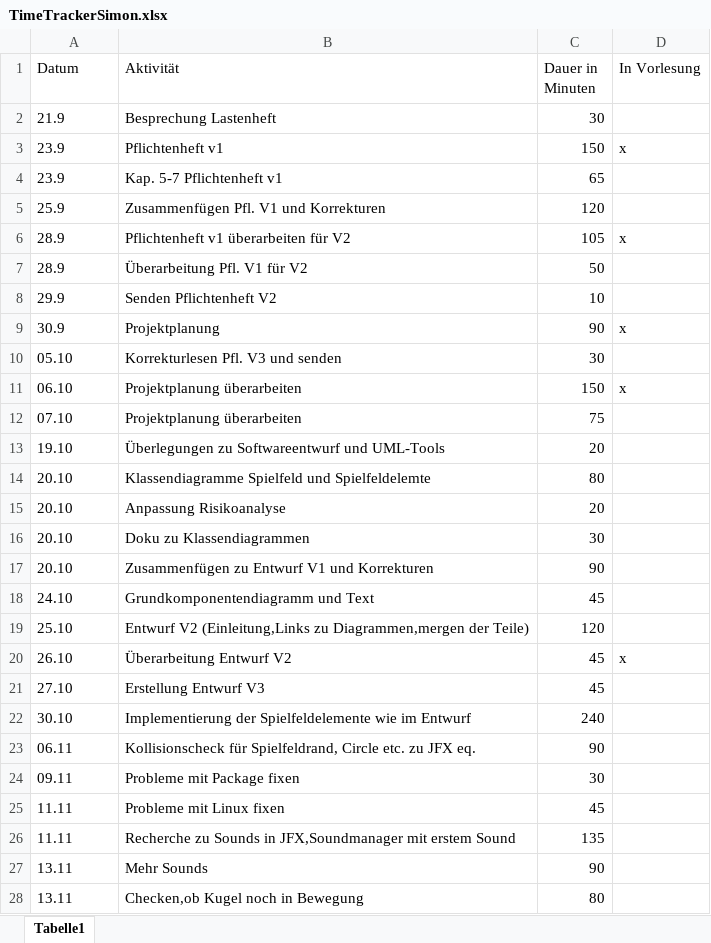
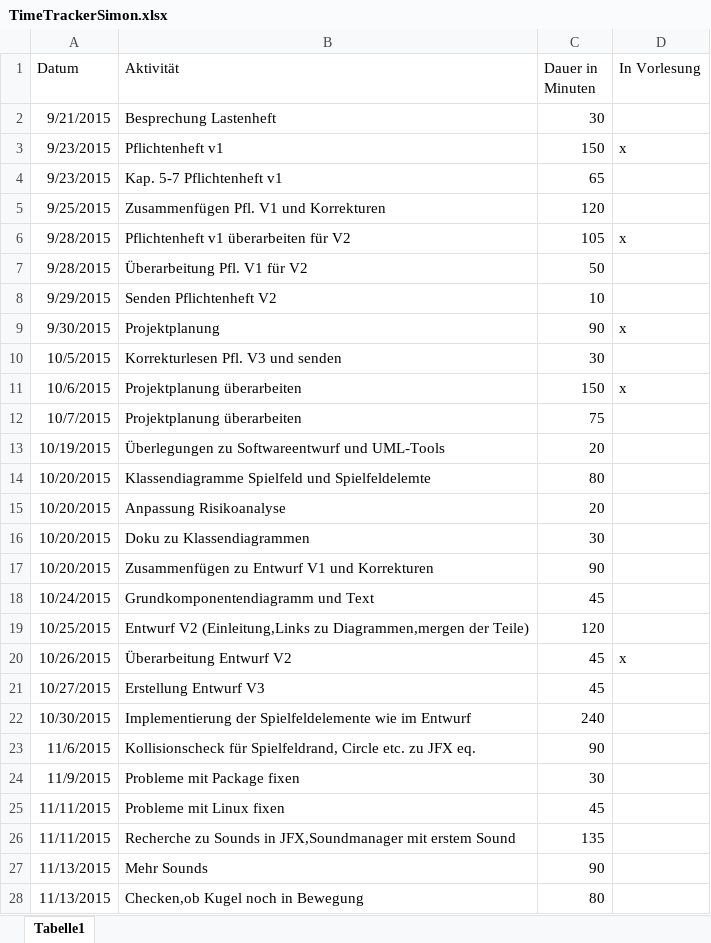
Before and after one commit to Osslack/TeamGoldenGirls, an Excel workbook: PJTagebücher_Timetracker/TimeTrackerSimon.xlsx, sheet Tabelle1, drawn as a sheet; only a part is shown; values as stored, in another font and other column widths than the file's, no borders; the diff covers the shown part only; the diff names each change by its address in the sheet, - before the commit and + after, or states it on an @@ line.

Commit message:
TimetrackerSimon

```diff
--- a/PJTagebücher_Timetracker/TimeTrackerSimon.xlsx (sheet Tabelle1)
+++ b/PJTagebücher_Timetracker/TimeTrackerSimon.xlsx (sheet Tabelle1)
-A2 (Datum): 21.9
+A2 (Datum): 9/21/2015
-A3:A4 (Datum): 23.9
+A3:A4 (Datum): 9/23/2015
-A5 (Datum): 25.9
+A5 (Datum): 9/25/2015
-A6:A7 (Datum): 28.9
+A6:A7 (Datum): 9/28/2015
-A8 (Datum): 29.9
+A8 (Datum): 9/29/2015
-A9 (Datum): 30.9
+A9 (Datum): 9/30/2015
-A10 (Datum): 05.10
+A10 (Datum): 10/5/2015
-A11 (Datum): 06.10
+A11 (Datum): 10/6/2015
-A12 (Datum): 07.10
+A12 (Datum): 10/7/2015
-A13 (Datum): 19.10
+A13 (Datum): 10/19/2015
-A14:A17 (Datum): 20.10
+A14:A17 (Datum): 10/20/2015
-A18 (Datum): 24.10
+A18 (Datum): 10/24/2015
-A19 (Datum): 25.10
+A19 (Datum): 10/25/2015
-A20 (Datum): 26.10
+A20 (Datum): 10/26/2015
-A21 (Datum): 27.10
+A21 (Datum): 10/27/2015
-A22 (Datum): 30.10
+A22 (Datum): 10/30/2015
-A23 (Datum): 06.11
+A23 (Datum): 11/6/2015
-A24 (Datum): 09.11
+A24 (Datum): 11/9/2015
-A25:A26 (Datum): 11.11
+A25:A26 (Datum): 11/11/2015
-A27:A28 (Datum): 13.11
+A27:A28 (Datum): 11/13/2015
```
Also changed, not shown: 4 added rows, 2 removed rows and 4 edited cells elsewhere in this sheet.
